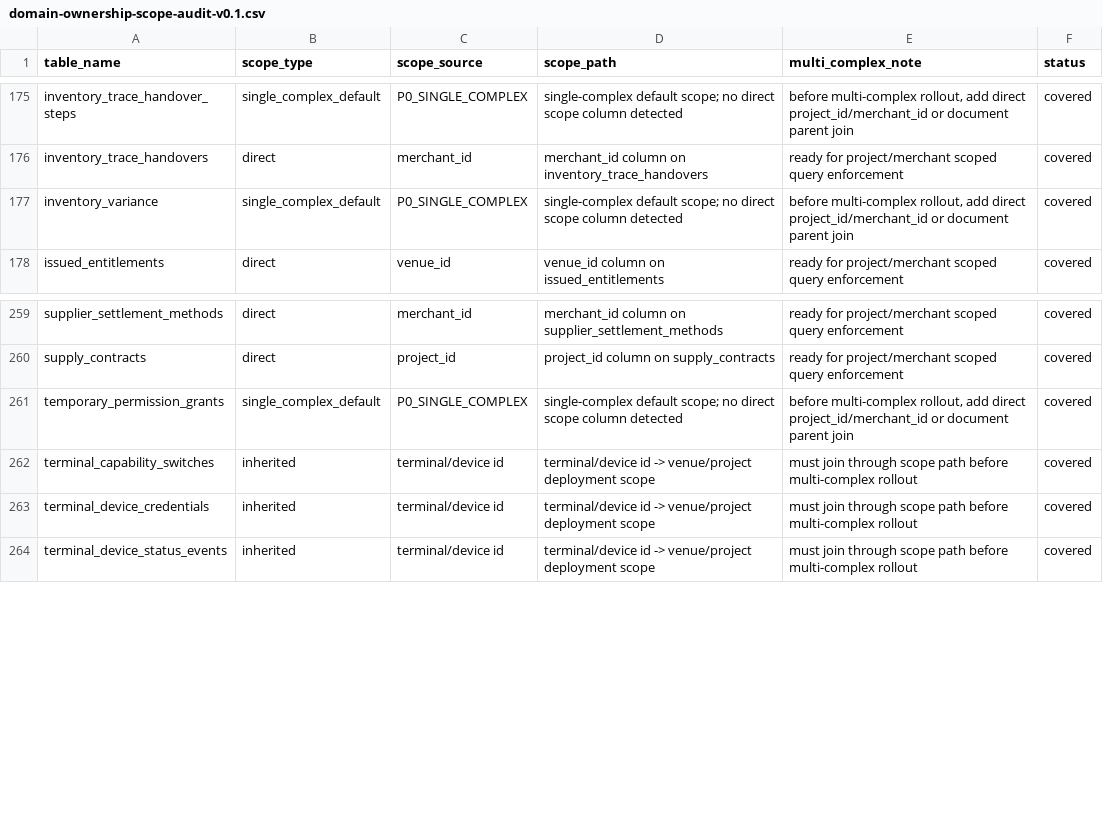
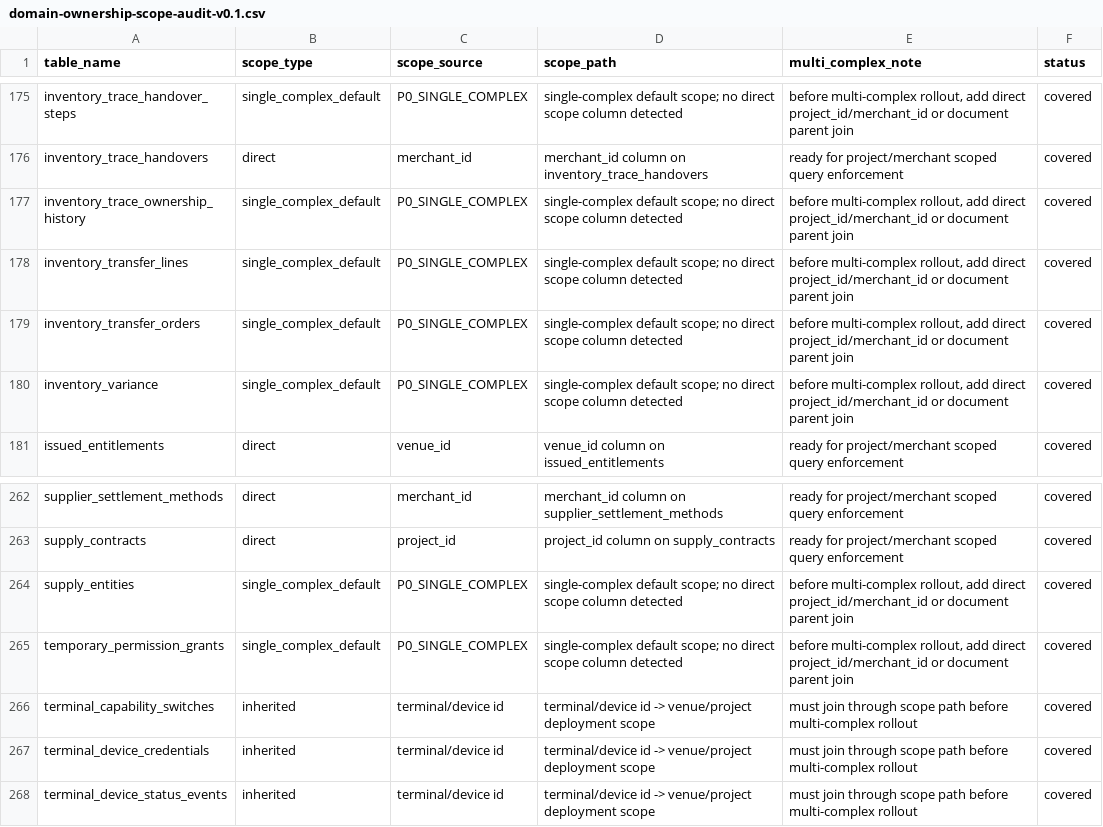
Before and after one commit to jxh1979/mall, a CSV file: docs/domain-ownership-scope-audit-v0.1.csv, drawn as a sheet; only a part is shown, gaps mark what is left out.

```diff
--- a/docs/domain-ownership-scope-audit-v0.1.csv
+++ b/docs/domain-ownership-scope-audit-v0.1.csv
@@ -176,2 +176,5 @@ inventory_trace_handover_steps,single_complex_default,P0_SINGLE_COMPLEX,single-c
 inventory_trace_handovers,direct,merchant_id,merchant_id column on inventory_trace_handovers,ready for project/merchant scoped query enforcement,covered
+inventory_trace_ownership_history,single_complex_default,P0_SINGLE_COMPLEX,single-complex default scope; no direct scope column detected,"before multi-complex rollout, add direct project_id/merchant_id or document parent join",covered
+inventory_transfer_lines,single_complex_default,P0_SINGLE_COMPLEX,single-complex default scope; no direct scope column detected,"before multi-complex rollout, add direct project_id/merchant_id or document parent join",covered
+inventory_transfer_orders,single_complex_default,P0_SINGLE_COMPLEX,single-complex default scope; no direct scope column detected,"before multi-complex rollout, add direct project_id/merchant_id or document parent join",covered
 inventory_variance,single_complex_default,P0_SINGLE_COMPLEX,single-complex default scope; no direct scope column detected,"before multi-complex rollout, add direct project_id/merchant_id or document parent join",covered
@@ -260,2 +263,3 @@ supplier_settlement_methods,direct,merchant_id,merchant_id column on supplier_se
 supply_contracts,direct,project_id,project_id column on supply_contracts,ready for project/merchant scoped query enforcement,covered
+supply_entities,single_complex_default,P0_SINGLE_COMPLEX,single-complex default scope; no direct scope column detected,"before multi-complex rollout, add direct project_id/merchant_id or document parent join",covered
 temporary_permission_grants,single_complex_default,P0_SINGLE_COMPLEX,single-complex default scope; no direct scope column detected,"before multi-complex rollout, add direct project_id/merchant_id or document parent join",covered
```
